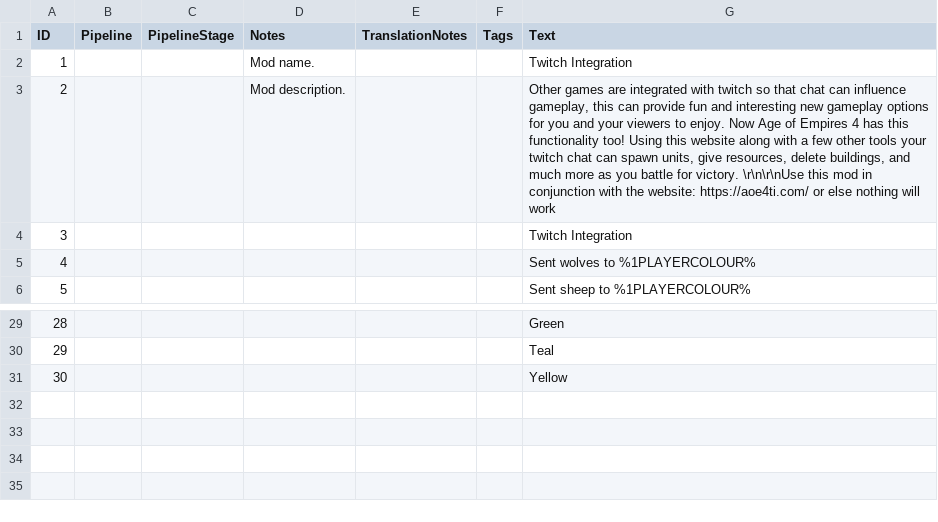
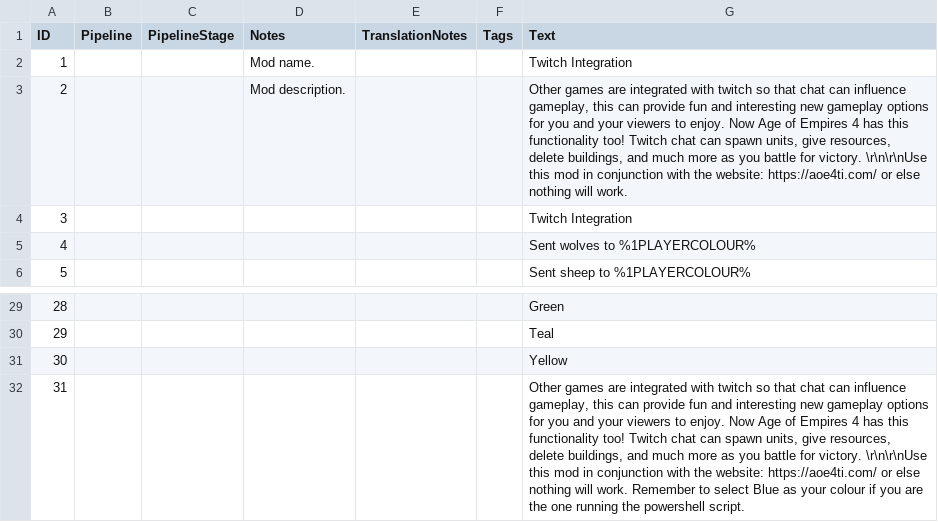
Before and after one commit to hashtonmartyn/aoe4-twitch-integration, a CSV file: Twitch Integration/assets/locdb/Twitch Integration_en.csv, drawn as a sheet; only a part is shown, gaps mark what is left out.

Commit message:
added descriptions for the mod

```diff
--- a/Twitch Integration/assets/locdb/Twitch Integration_en.csv
+++ b/Twitch Integration/assets/locdb/Twitch Integration_en.csv
@@ -2,3 +2,3 @@
 1,,,Mod name.,,,Twitch Integration
-2,,,Mod description.,,,"Other games are integrated with twitch so that chat can influence gameplay, this can provide fun and interesting new gameplay options for you and your viewers to enjoy. Now Age of Empires 4 has this functionality too! Using this website along with a few other tools your twitch chat can spawn units, give resources, delete buildings, and much more as you battle for victory. \r\n\r\nUse this mod in conjunction with the website: https://aoe4ti.com/ or else nothing will work"
+2,,,Mod description.,,,"Other games are integrated with twitch so that chat can influence gameplay, this can provide fun and interesting new gameplay options for you and your viewers to enjoy. Now Age of Empires 4 has this functionality too! Twitch chat can spawn units, give resources, delete buildings, and much more as you battle for victory. \r\n\r\nUse this mod in conjunction with the website: https://aoe4ti.com/ or else nothing will work."
 3,,,,,,Twitch Integration
@@ -31 +31,2 @@
 30,,,,,,Yellow
+31,,,,,,"Other games are integrated with twitch so that chat can influence gameplay, this can provide fun and interesting new gameplay options for you and your viewers to enjoy. Now Age of Empires 4 has this functionality too! Twitch chat can spawn units, give resources, delete buildings, and much more as you battle for victory. \r\n\r\nUse this mod in conjunction with the website: https://aoe4ti.com/ or else nothing will work. Remember to select Blue as your colour if you are the one running the powershell script."
```
